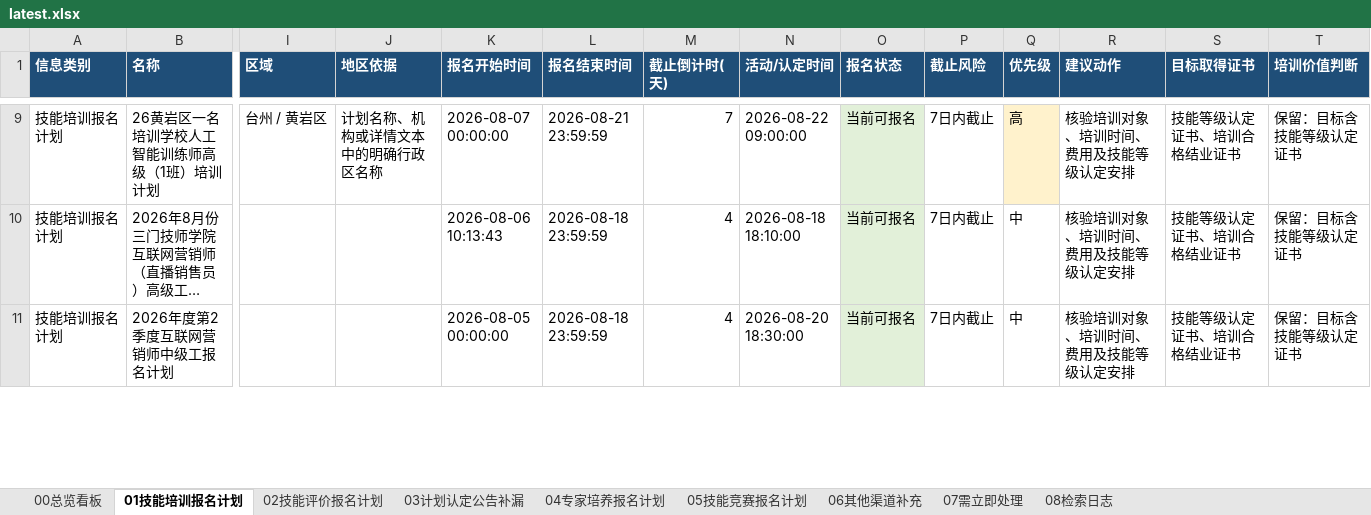
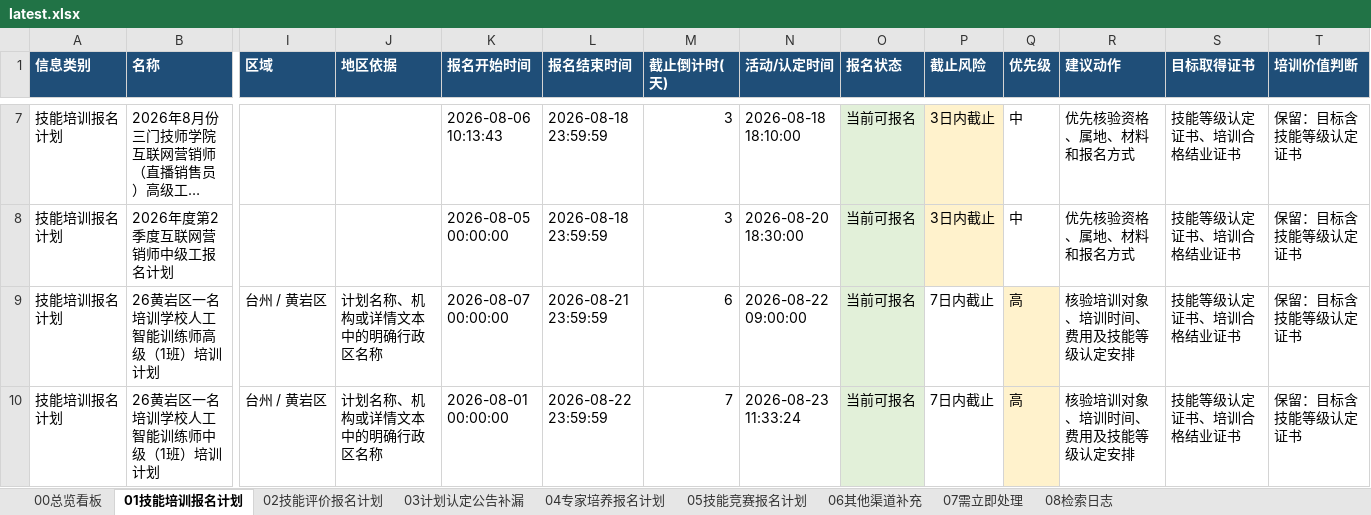
Before and after one commit to Juesann/zhejiang-skill-daily, an Excel workbook: latest.xlsx, sheet 01技能培训报名计划, drawn as a sheet; only a part is shown, gaps mark what is left out; long unchanged cells end in …; values as stored, in another font and other column widths than the file's, no borders; removed rows and columns are numbered as before the commit, all else as after; rows hold the shown columns only; the diff covers the shown part only; the diff names each change by its address in the sheet, - before the commit and + after, or states it on an @@ line.

```diff
--- a/latest.xlsx (sheet 01技能培训报名计划)
+++ b/latest.xlsx (sheet 01技能培训报名计划)
-row 9: 技能培训报名计划 | 26黄岩区一名培训学校人工智能训练师高级（1班）培训计划 | 台州 / 黄岩区 | 计划名称、机构或详情文本中的明确行政区名称 | 2026-08-07 00:00:00 | 2026-08-21 23:59:59 | 7 | 2026-08-22 09:00:00 | 当前可报名 | 7日内截止 | 高 | 核验培训对象、培训时间、费用及技能等级认定安排 | 技能等级认定证书、培训合格结业证书 | 保留：目标含技能等级认定证书
-M7:M8 (截止倒计时(天)): 4
+M7:M8 (截止倒计时(天)): 3
-P7:P8 (截止风险): 7日内截止
+P7:P8 (截止风险): 3日内截止
-P7:P8 fill: none
+P7:P8 fill: #FFF2CC
-R7:R8 (建议动作): 核验培训对象、培训时间、费用及技能等级认定安排
+R7:R8 (建议动作): 优先核验资格、属地、材料和报名方式
+row 9: 技能培训报名计划 | 26黄岩区一名培训学校人工智能训练师高级（1班）培训计划 | 台州 / 黄岩区 | 计划名称、机构或详情文本中的明确行政区名称 | 2026-08-07 00:00:00 | 2026-08-21 23:59:59 | 6 | 2026-08-22 09:00:00 | 当前可报名 | 7日内截止 | 高 | 核验培训对象、培训时间、费用及技能等级认定安排 | 技能等级认定证书、培训合格结业证书 | 保留：目标含技能等级认定证书
+row 10: 技能培训报名计划 | 26黄岩区一名培训学校人工智能训练师中级（1班）培训计划 | 台州 / 黄岩区 | 计划名称、机构或详情文本中的明确行政区名称 | 2026-08-01 00:00:00 | 2026-08-22 23:59:59 | 7 | 2026-08-23 11:33:24 | 当前可报名 | 7日内截止 | 高 | 核验培训对象、培训时间、费用及技能等级认定安排 | 技能等级认定证书、培训合格结业证书 | 保留：目标含技能等级认定证书
```
Also changed, not shown: 7 added rows, 4 removed rows, 158 edited cells and cell formats elsewhere in this sheet, sheet 02技能评价报名计划, sheet 07需立即处理, sheet 05技能竞赛报名计划, sheet 08检索日志, sheet 00总览看板, 3 other files.
